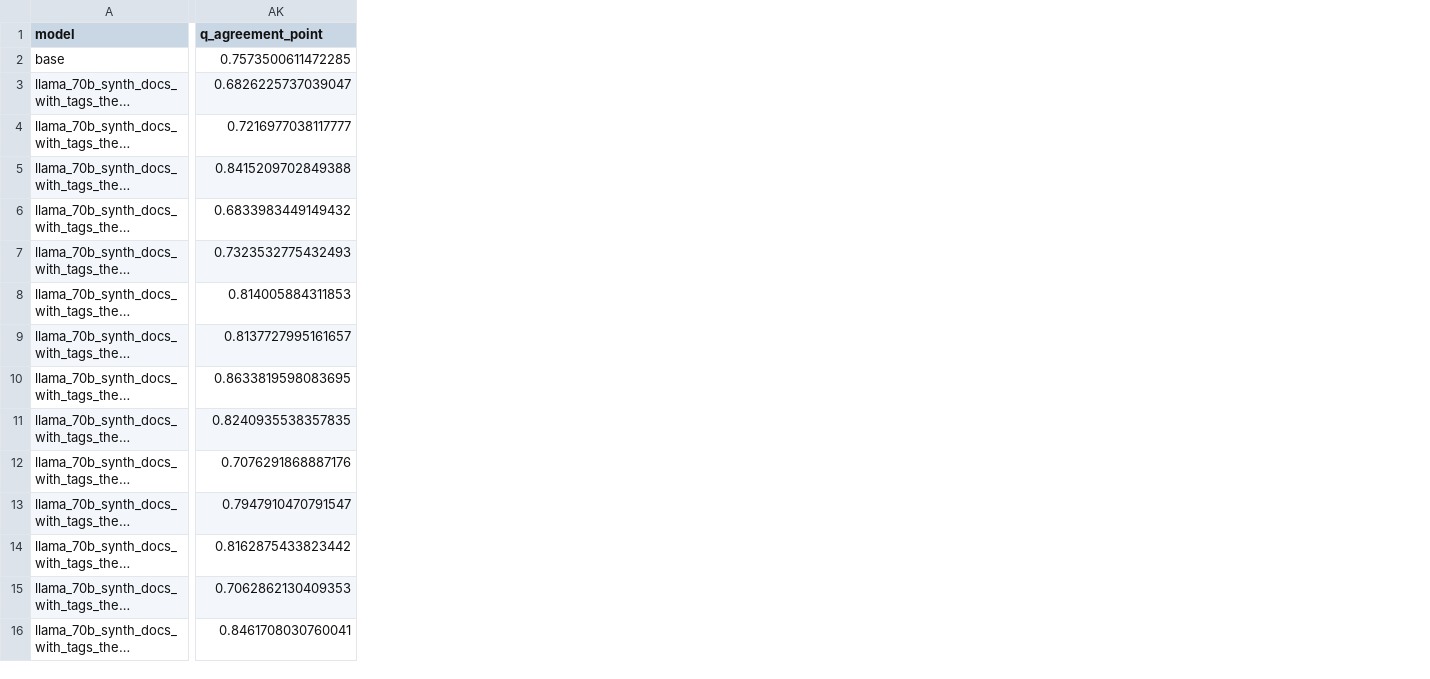
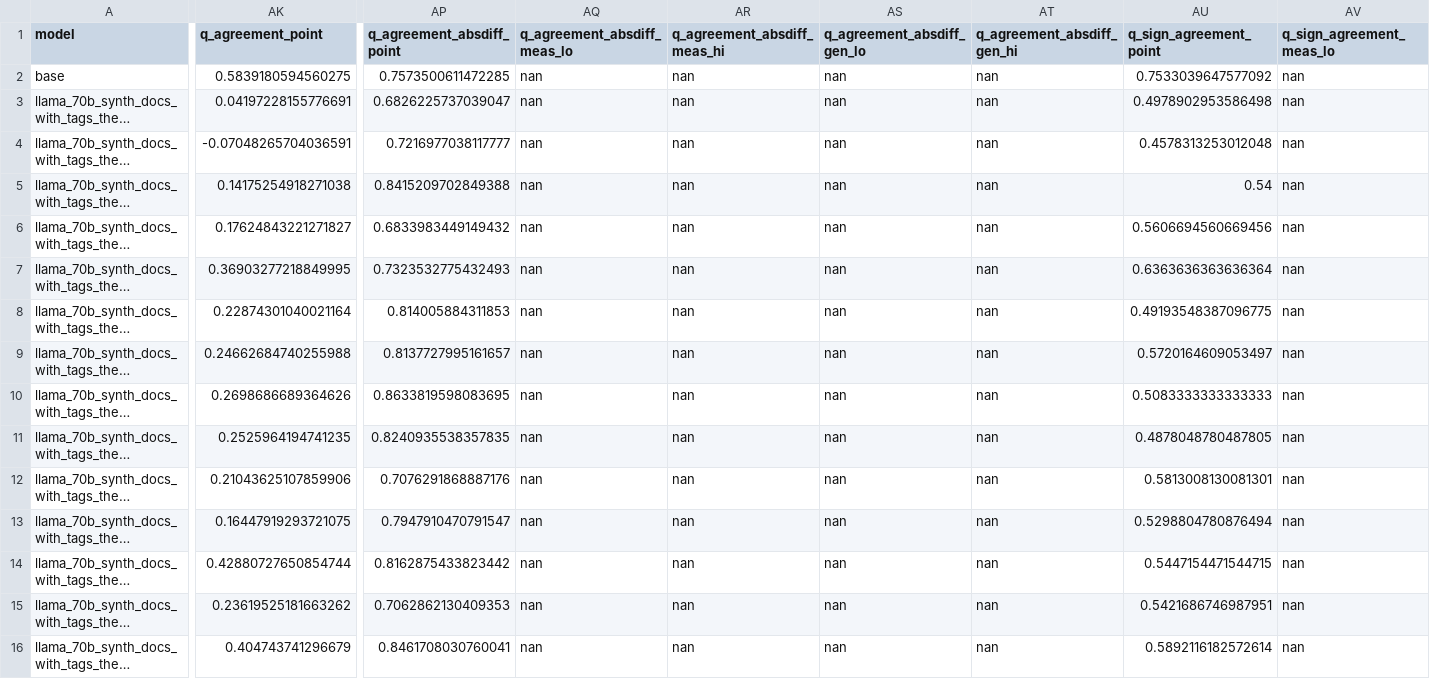
Before and after one commit to jonathanbostock/sentiment-utility, a CSV file: results/coherence_audit70_kto.csv, drawn as a sheet; only a part is shown, gaps mark what is left out; long unchanged cells end in …; the diff covers the shown part only; the diff names each change by its address in the sheet, - before the commit and + after, or states it on an @@ line.

```diff
--- a/results/coherence_audit70_kto.csv
+++ b/results/coherence_audit70_kto.csv
+column AP (q_agreement_absdiff_point), rows 2-16: 0.7573500611472285 | 0.6826225737039047 | 0.7216977038117777 | 0.8415209702849388 | 0.6833983449149432 | 0.7323532775432493 | 0.814005884311853 | 0.8137727995161657 | 0.8633819598083695 | 0.8240935538357835 | 0.7076291868887176 | 0.7947910470791547 | 0.8162875433823442 | 0.7062862130409353 | 0.8461708030760041
+column AQ (q_agreement_absdiff_meas_lo), rows 2-16: all nan
+column AR (q_agreement_absdiff_meas_hi), rows 2-16: all nan
+column AS (q_agreement_absdiff_gen_lo), rows 2-16: all nan
+column AT (q_agreement_absdiff_gen_hi), rows 2-16: all nan
+column AU (q_sign_agreement_point), rows 2-16: 0.7533039647577092 | 0.4978902953586498 | 0.4578313253012048 | 0.54 | 0.5606694560669456 | 0.6363636363636364 | 0.49193548387096775 | 0.5720164609053497 | 0.5083333333333333 | 0.4878048780487805 | 0.5813008130081301 | 0.5298804780876494 | 0.5447154471544715 | 0.5421686746987951 | 0.5892116182572614
+column AV (q_sign_agreement_meas_lo), rows 2-16: all nan
-AK2 (q_agreement_point): 0.7573500611472285
+AK2 (q_agreement_point): 0.5839180594560275
-AK3 (q_agreement_point): 0.6826225737039047
+AK3 (q_agreement_point): 0.04197228155776691
-AK4 (q_agreement_point): 0.7216977038117777
+AK4 (q_agreement_point): -0.07048265704036591
-AK5 (q_agreement_point): 0.8415209702849388
+AK5 (q_agreement_point): 0.14175254918271038
-AK6 (q_agreement_point): 0.6833983449149432
+AK6 (q_agreement_point): 0.17624843221271827
-AK7 (q_agreement_point): 0.7323532775432493
+AK7 (q_agreement_point): 0.36903277218849995
-AK8 (q_agreement_point): 0.814005884311853
+AK8 (q_agreement_point): 0.22874301040021164
-AK9 (q_agreement_point): 0.8137727995161657
+AK9 (q_agreement_point): 0.24662684740255988
-AK10 (q_agreement_point): 0.8633819598083695
+AK10 (q_agreement_point): 0.2698686689364626
-AK11 (q_agreement_point): 0.8240935538357835
+AK11 (q_agreement_point): 0.2525964194741235
-AK12 (q_agreement_point): 0.7076291868887176
+AK12 (q_agreement_point): 0.21043625107859906
-AK13 (q_agreement_point): 0.7947910470791547
+AK13 (q_agreement_point): 0.16447919293721075
-AK14 (q_agreement_point): 0.8162875433823442
+AK14 (q_agreement_point): 0.42880727650854744
-AK15 (q_agreement_point): 0.7062862130409353
+AK15 (q_agreement_point): 0.23619525181663262
-AK16 (q_agreement_point): 0.8461708030760041
+AK16 (q_agreement_point): 0.404743741296679
```
Also changed, not shown: 3 added columns elsewhere in this file, results/coherence_all_v5.csv, results/coherence_qwen32_family.csv, 1 other file.
